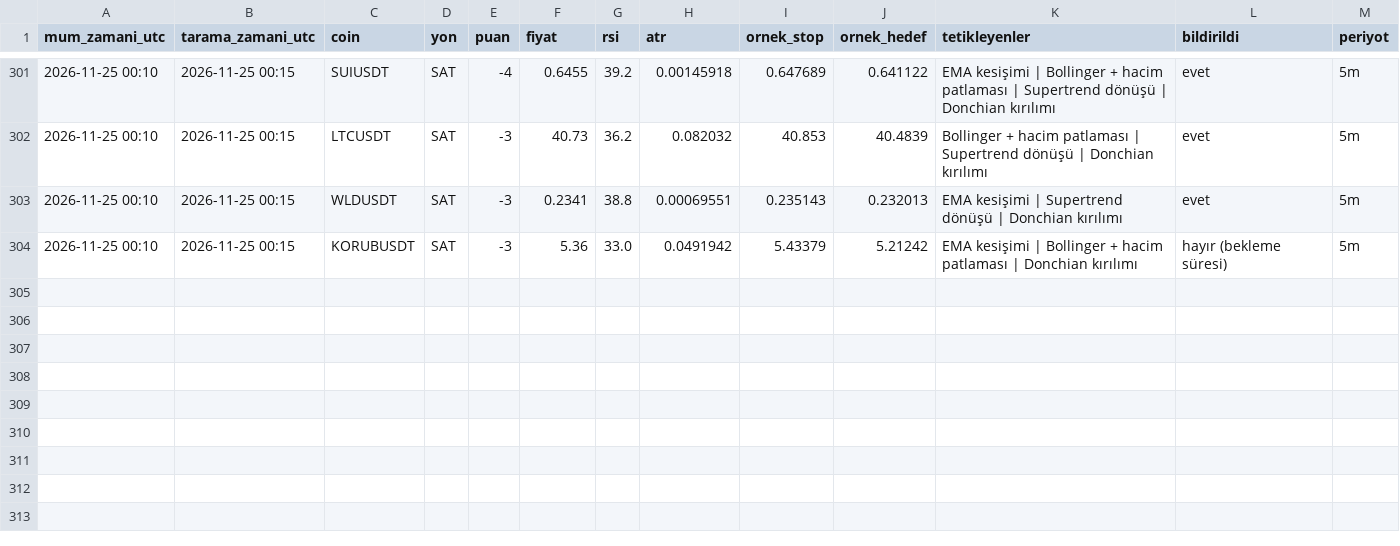
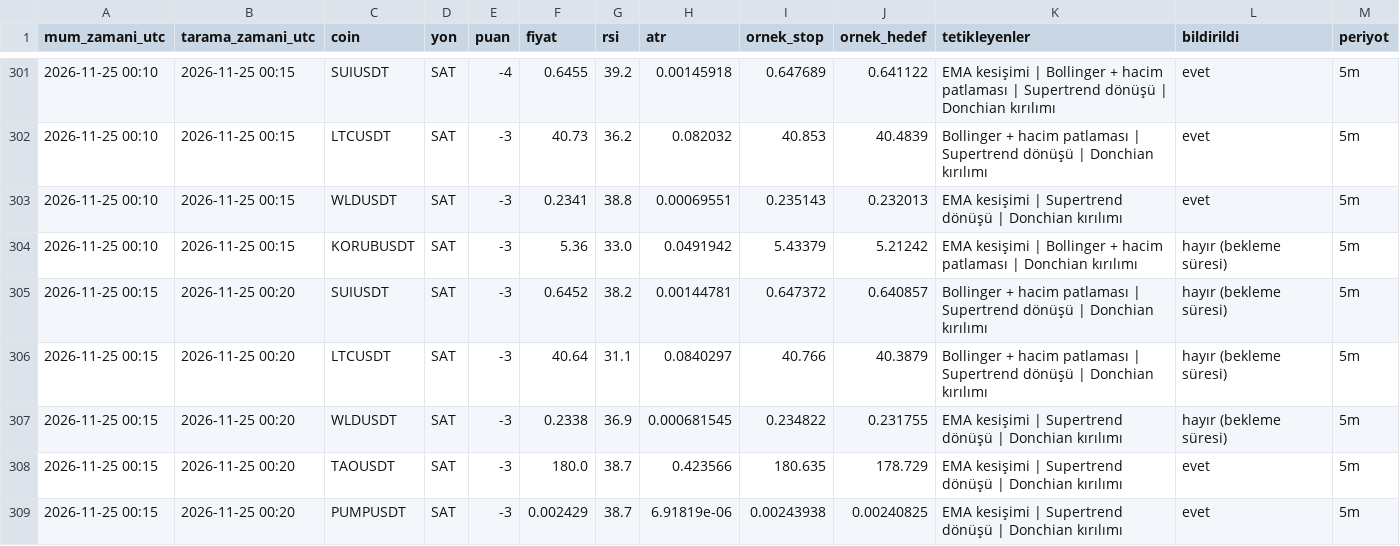
Before and after one commit to yumrukayayunusemre-creator/kripto-sinyal, a CSV file: kayitlar/sinyaller_2026-11.csv, drawn as a sheet; only a part is shown, gaps mark what is left out; the diff names each change by its address in the sheet, - before the commit and + after, or states it on an @@ line.

```diff
--- a/kayitlar/sinyaller_2026-11.csv
+++ b/kayitlar/sinyaller_2026-11.csv
+row 305: 2026-11-25 00:15 | 2026-11-25 00:20 | SUIUSDT | SAT | -3 | 0.6452 | 38.2 | 0.00144781 | 0.647372 | 0.640857 | Bollinger + hacim patlaması | Supertrend dönüşü | Donchian kırılımı | hayır (bekleme süresi) | 5m
+row 306: 2026-11-25 00:15 | 2026-11-25 00:20 | LTCUSDT | SAT | -3 | 40.64 | 31.1 | 0.0840297 | 40.766 | 40.3879 | Bollinger + hacim patlaması | Supertrend dönüşü | Donchian kırılımı | hayır (bekleme süresi) | 5m
+row 307: 2026-11-25 00:15 | 2026-11-25 00:20 | WLDUSDT | SAT | -3 | 0.2338 | 36.9 | 0.000681545 | 0.234822 | 0.231755 | EMA kesişimi | Supertrend dönüşü | Donchian kırılımı | hayır (bekleme süresi) | 5m
+row 308: 2026-11-25 00:15 | 2026-11-25 00:20 | TAOUSDT | SAT | -3 | 180.0 | 38.7 | 0.423566 | 180.635 | 178.729 | EMA kesişimi | Supertrend dönüşü | Donchian kırılımı | evet | 5m
+row 309: 2026-11-25 00:15 | 2026-11-25 00:20 | PUMPUSDT | SAT | -3 | 0.002429 | 38.7 | 6.91819e-06 | 0.00243938 | 0.00240825 | EMA kesişimi | Supertrend dönüşü | Donchian kırılımı | evet | 5m
```
Also changed, not shown: kayitlar/strateji_sinyalleri_2026-11.csv, 1 other file.
